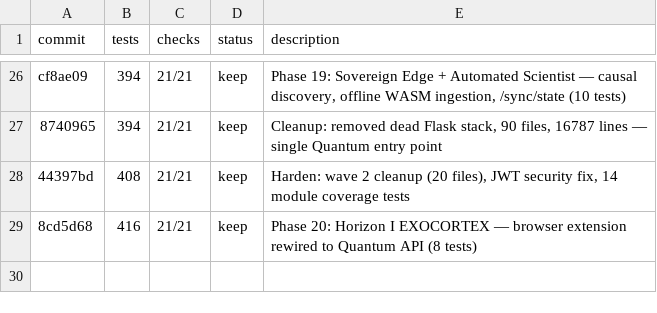
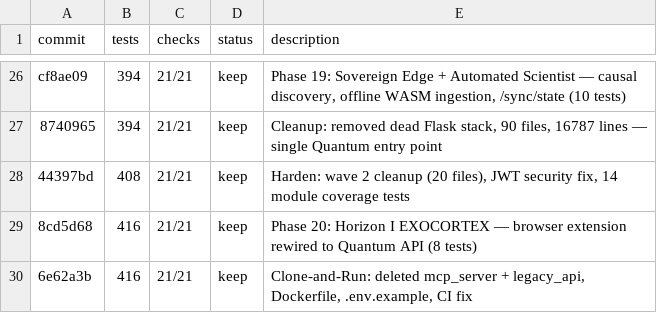
Before and after one commit to OtotaO/SUM, a TSV file: experiments.tsv, drawn as a sheet; only a part is shown, gaps mark what is left out; the diff names each change by its address in the sheet, - before the commit and + after, or states it on an @@ line.

Commit message:
docs: add clone-and-run entry to experiments.tsv

```diff
--- a/experiments.tsv
+++ b/experiments.tsv
+row 30: 6e62a3b | 416 | 21/21 | keep | Clone-and-Run: deleted mcp_server + legacy_api, Dockerfile, .env.example, CI fix
```
